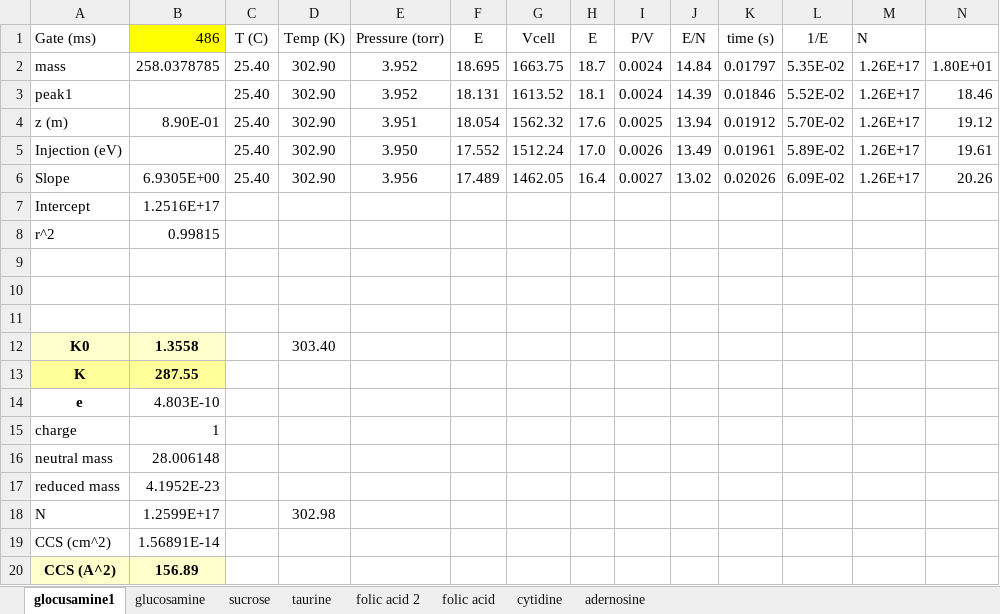
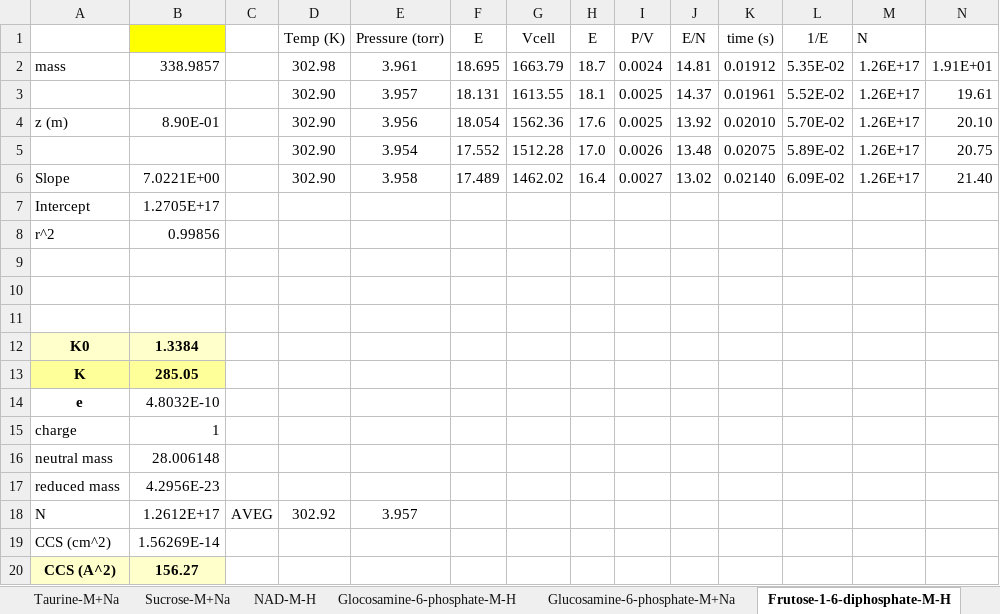
Before and after one commit to PNNL-Comp-Mass-Spec/PIXIE, an Excel workbook: doc/PIXiE-manuscript/PIXiE-S4-metabolites-manual-ccs.xlsx, sheet Frutose-1-6-diphosphate-M-H, drawn as a sheet; values as stored, in another font and other column widths than the file's, no borders; charts and pictures not drawn; removed rows and columns are numbered as before the commit, all else as after; the diff names each change by its address in the sheet, - before the commit and + after, or states it on an @@ line.

```diff
--- a/doc/PIXiE-manuscript/PIXiE-S4-metabolites-manual-ccs.xlsx (sheet Frutose-1-6-diphosphate-M-H)
+++ b/doc/PIXiE-manuscript/PIXiE-S4-metabolites-manual-ccs.xlsx (sheet Frutose-1-6-diphosphate-M-H)
-sheet tab: glocusamine1
+sheet tab: Frutose-1-6-diphosphate-M-H
-sheet tab: taurine
-sheet tab: folic acid 2
-sheet tab: adernosine
+sheet tab: Taurine-M+Na
+sheet tab: Sucrose-M+Na
+sheet tab: NAD-M-H
+sheet tab: Glocosamine-6-phosphate-M-H
+sheet tab: Glucosamine-6-phosphate-M+Na
-A1: Gate (ms)
+A1: (empty)
-B1: 486
+B1: (empty)
-C1: T (C)
+C1: (empty)
-B2: 258.0378785
+B2: 338.9857
-C2: 25.40
+C2: (empty)
-D2 (Temp (K)): 302.90
+D2 (Temp (K)): 302.98
-E2 (Pressure (torr)): 3.952
+E2 (Pressure (torr)): 3.961
-G2 (Vcell): 1663.75
+G2 (Vcell): 1663.79
-J2 (E/N): 14.84
+J2 (E/N): 14.81
-K2 (time (s)): 0.01797
+K2 (time (s)): 0.01912
-N2: 1.80E+01
+N2: 1.91E+01
-row 3: peak1 |  | 25.40 | 302.90 | 3.952 | 18.131 | 1613.52 | 18.1 | 0.0024 | 14.39 | 0.01846 | 5.52E-02 | 1.26E+17 | 18.46
+row 3:  |  |  | 302.90 | 3.957 | 18.131 | 1613.55 | 18.1 | 0.0025 | 14.37 | 0.01961 | 5.52E-02 | 1.26E+17 | 19.61
-C4: 25.40
+C4: (empty)
-E4 (Pressure (torr)): 3.951
+E4 (Pressure (torr)): 3.956
-G4 (Vcell): 1562.32
+G4 (Vcell): 1562.36
-J4 (E/N): 13.94
+J4 (E/N): 13.92
-K4 (time (s)): 0.01912
+K4 (time (s)): 0.02010
-N4: 19.12
+N4: 20.10
-row 5: Injection (eV) |  | 25.40 | 302.90 | 3.950 | 17.552 | 1512.24 | 17.0 | 0.0026 | 13.49 | 0.01961 | 5.89E-02 | 1.26E+17 | 19.61
+row 5:  |  |  | 302.90 | 3.954 | 17.552 | 1512.28 | 17.0 | 0.0026 | 13.48 | 0.02075 | 5.89E-02 | 1.26E+17 | 20.75
-B6: 6.9305E+00
+B6: 7.0221E+00
-C6: 25.40
+C6: (empty)
-E6 (Pressure (torr)): 3.956
+E6 (Pressure (torr)): 3.958
-G6 (Vcell): 1462.05
+G6 (Vcell): 1462.02
-K6 (time (s)): 0.02026
+K6 (time (s)): 0.02140
-N6: 20.26
+N6: 21.40
-B7: 1.2516E+17
+B7: 1.2705E+17
-B8: 0.99815
+B8: 0.99856
-B12: 1.3558
+B12: 1.3384
-D12 (Temp (K)): 303.40
+D12 (Temp (K)): (empty)
-B13: 287.55
+B13: 285.05
-B14: 4.803E-10
+B14: 4.8032E-10
-B17: 4.1952E-23
+B17: 4.2956E-23
-B18: 1.2599E+17
+B18: 1.2612E+17
-C18: (empty)
+C18: AVEG
-D18 (Temp (K)): 302.98
+D18 (Temp (K)): 302.92
-E18 (Pressure (torr)): (empty)
+E18 (Pressure (torr)): 3.957
-B19: 1.56891E-14
+B19: 1.56269E-14
-B20: 156.89
+B20: 156.27
```
Also changed, not shown: sheet Epinephrine-M+H, sheet Adenosine-M+Na, sheet Choline-M+, sheet Folic Acid-M-H, other sheet tabs, charts or pictures, 14 other files.
